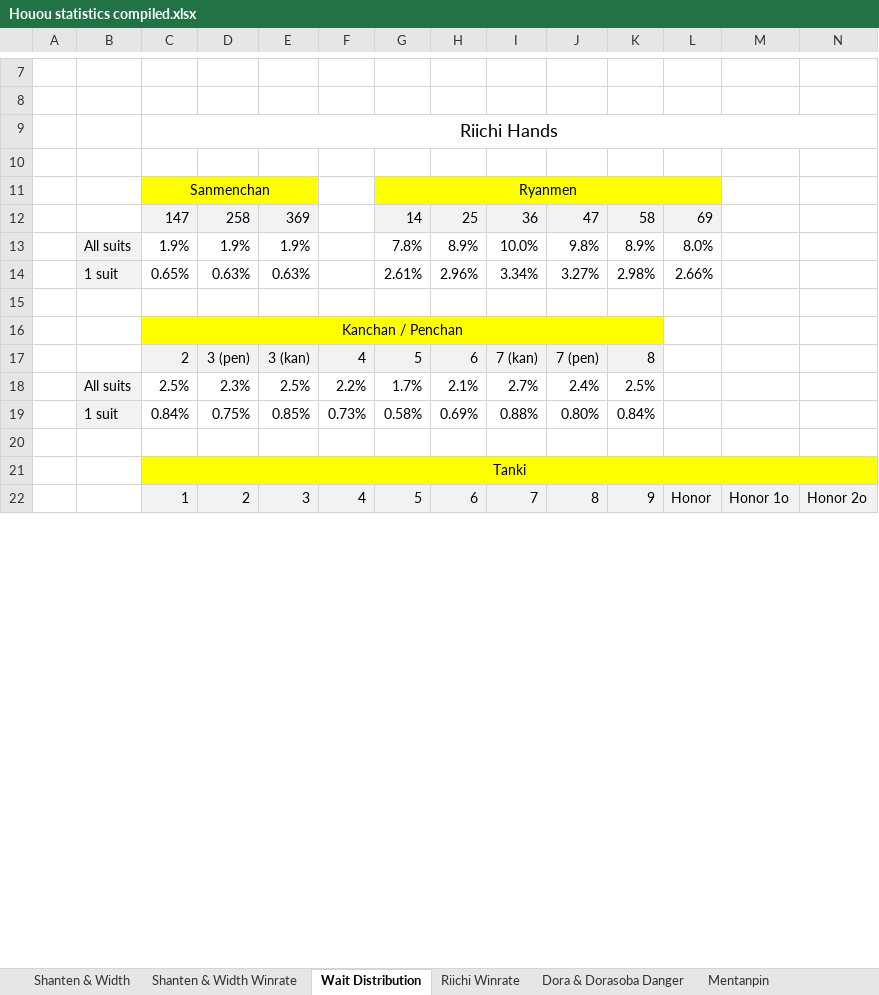
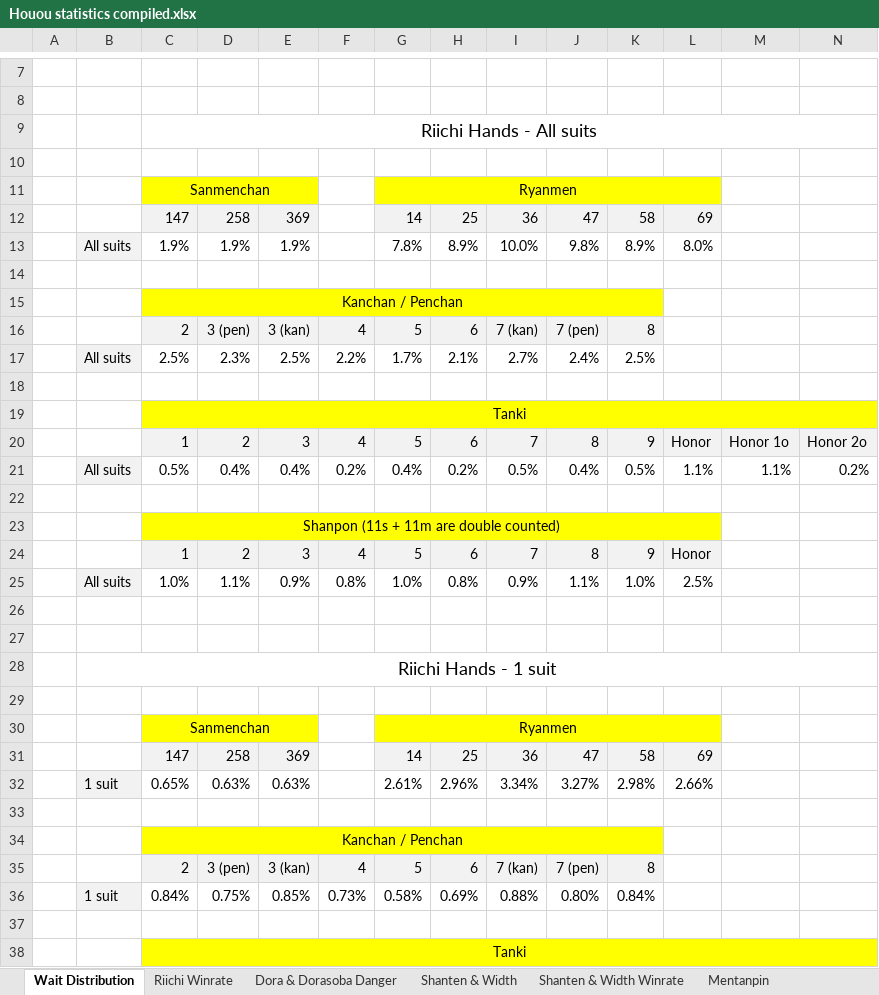
Before and after one commit to chienshyong/houou-statistics, an Excel workbook: results/Houou statistics compiled.xlsx, sheet Wait Distribution, drawn as a sheet; only a part is shown, gaps mark what is left out; the shorter side is filled out with more unchanged rows; values as stored, in another font and other column widths than the file's, no borders; conditional formats not drawn; removed rows and columns are numbered as before the commit, all else as after; rows hold the shown columns only; the diff names each change by its address in the sheet, - before the commit and + after, or states it on an @@ line.

Commit message:
Update Houou statistics compiled.xlsx

```diff
--- a/results/Houou statistics compiled.xlsx (sheet Wait Distribution)
+++ b/results/Houou statistics compiled.xlsx (sheet Wait Distribution)
@@ sheet tab order changed: Wait Distribution | Riichi Winrate | Dora & Dorasoba Danger | Shanten & Width | Shanten & Width Winrate | Mentanpin @@
-row 9:  |  | Riichi Hands
+row 9:  |  | Riichi Hands - All suits
+row 14: (empty)
+row 15:  |  | Kanchan / Penchan
+row 16:  |  | 2 | 3 (pen) | 3 (kan) | 4 | 5 | 6 | 7 (kan) | 7 (pen) | 8
@@ row 18 moved to row 17: All suits @@
+row 18: (empty)
+row 19:  |  | Tanki
+row 20:  |  | 1 | 2 | 3 | 4 | 5 | 6 | 7 | 8 | 9 | Honor | Honor 1o | Honor 2o
@@ row 23 moved to row 21: All suits @@
+row 22: (empty)
+row 23:  |  | Shanpon (11s + 11m are double counted)
+row 24:  |  | 1 | 2 | 3 | 4 | 5 | 6 | 7 | 8 | 9 | Honor
@@ row 28 moved to row 25: All suits @@
+row 26: (empty)
+row 27: (empty)
+row 28:  | Riichi Hands - 1 suit
+row 29: (empty)
+row 30:  |  | Sanmenchan |  |  |  | Ryanmen
+row 31:  |  | 147 | 258 | 369 |  | 14 | 25 | 36 | 47 | 58 | 69
```
Also changed, not shown: sheet Dora & Dorasoba Danger, sheet Shanten & Width, sheet Shanten & Width Winrate, sheet Riichi Winrate, formulas that keep their value.
